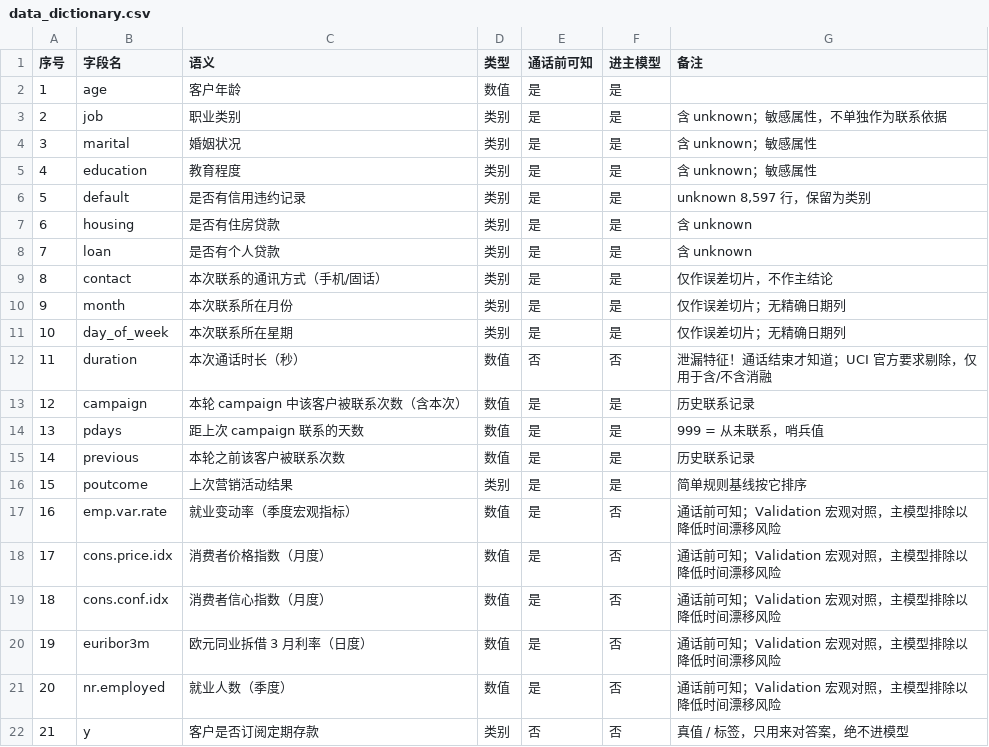
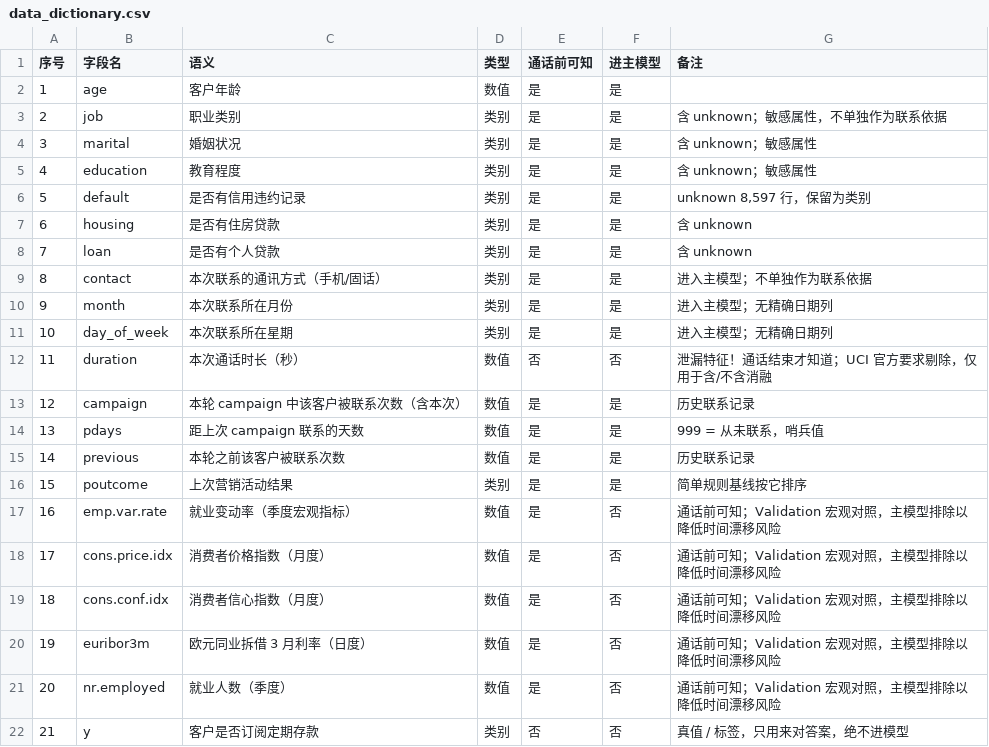
Before and after one commit to Yeeeeee01/INT_6163_8th_GroupWork, a CSV file: outputs/data_dictionary.csv, drawn as a sheet.

```diff
--- a/outputs/data_dictionary.csv
+++ b/outputs/data_dictionary.csv
@@ -8,5 +8,5 @@
 7,loan,是否有个人贷款,类别,是,是,含 unknown
-8,contact,本次联系的通讯方式（手机/固话）,类别,是,是,仅作误差切片，不作主结论
-9,month,本次联系所在月份,类别,是,是,仅作误差切片；无精确日期列
-10,day_of_week,本次联系所在星期,类别,是,是,仅作误差切片；无精确日期列
+8,contact,本次联系的通讯方式（手机/固话）,类别,是,是,进入主模型；不单独作为联系依据
+9,month,本次联系所在月份,类别,是,是,进入主模型；无精确日期列
+10,day_of_week,本次联系所在星期,类别,是,是,进入主模型；无精确日期列
 11,duration,本次通话时长（秒）,数值,否,否,泄漏特征！通话结束才知道；UCI 官方要求剔除，仅用于含/不含消融
```
Also changed, not shown: outputs/T2_模型对比表.csv, outputs/logistic_coefficients.csv, 40 other files.
